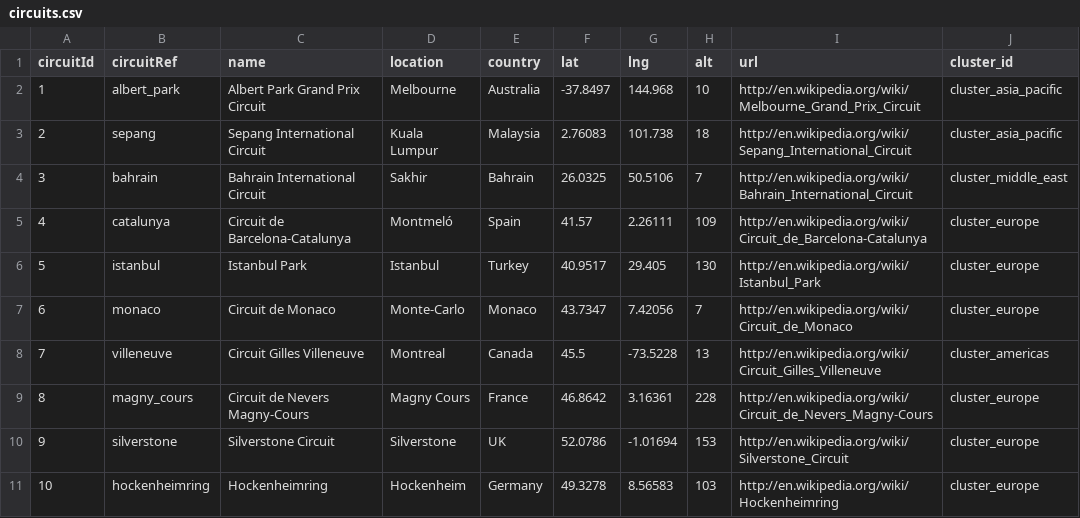
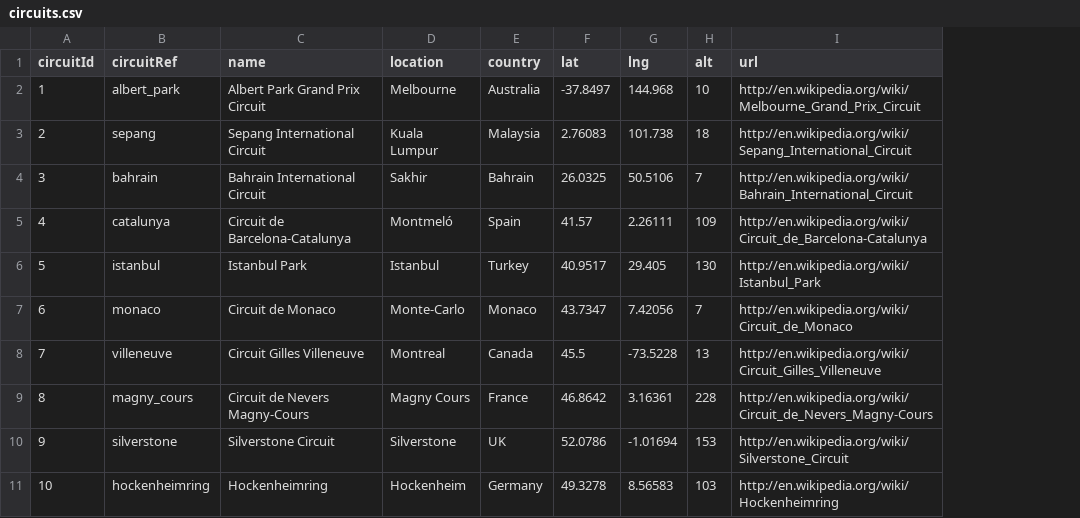
Before and after one commit to maxigiacc/Visualization_F1, a CSV file: dataset/circuits.csv, drawn as a sheet; only a part is shown; the diff names each change by its address in the sheet, - before the commit and + after, or states it on an @@ line.

Commit message:
region clusters

```diff
--- a/dataset/circuits.csv
+++ b/dataset/circuits.csv
-column J (cluster_id), rows 2-11: cluster_asia_pacific | cluster_asia_pacific | cluster_middle_east | cluster_europe | cluster_europe | cluster_europe | cluster_americas | cluster_europe | cluster_europe | cluster_europe
```
Also changed, not shown: 2 other files.
